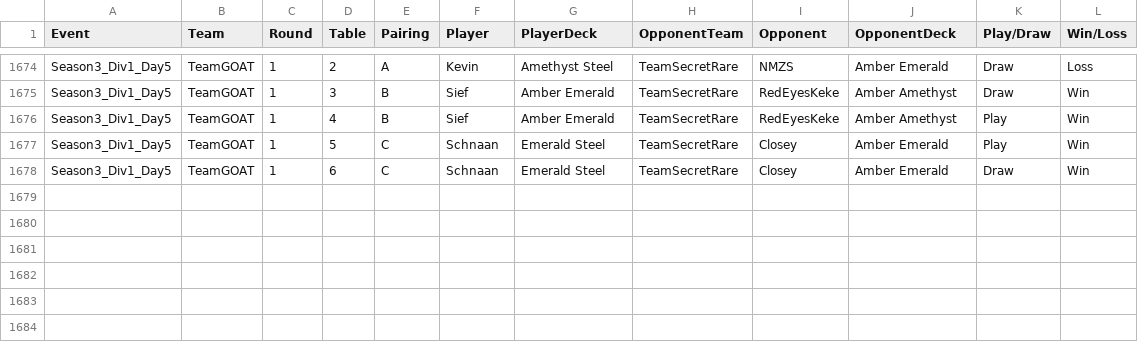
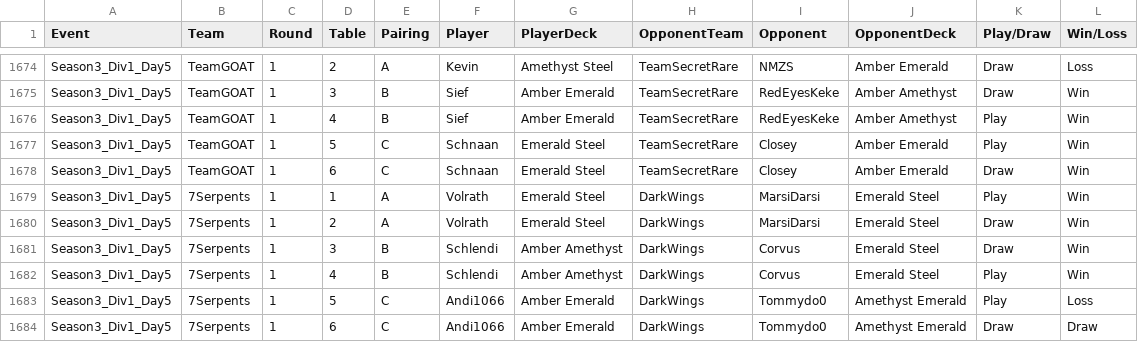
Before and after one commit to shinobi64/lorcana, a CSV file: results/ltd_analyse.csv, drawn as a sheet; only a part is shown, gaps mark what is left out; the diff names each change by its address in the sheet, - before the commit and + after, or states it on an @@ line.

Commit message:
data: ltd season 3 day 5 div 1

```diff
--- a/results/ltd_analyse.csv
+++ b/results/ltd_analyse.csv
+row 1679: Season3_Div1_Day5 | 7Serpents | 1 | 1 | A | Volrath | Emerald Steel | DarkWings | MarsiDarsi | Emerald Steel | Play | Win
+row 1680: Season3_Div1_Day5 | 7Serpents | 1 | 2 | A | Volrath | Emerald Steel | DarkWings | MarsiDarsi | Emerald Steel | Draw | Win
+row 1681: Season3_Div1_Day5 | 7Serpents | 1 | 3 | B | Schlendi | Amber Amethyst | DarkWings | Corvus | Emerald Steel | Draw | Win
+row 1682: Season3_Div1_Day5 | 7Serpents | 1 | 4 | B | Schlendi | Amber Amethyst | DarkWings | Corvus | Emerald Steel | Play | Win
+row 1683: Season3_Div1_Day5 | 7Serpents | 1 | 5 | C | Andi1066 | Amber Emerald | DarkWings | Tommydo0 | Amethyst Emerald | Play | Loss
+row 1684: Season3_Div1_Day5 | 7Serpents | 1 | 6 | C | Andi1066 | Amber Emerald | DarkWings | Tommydo0 | Amethyst Emerald | Draw | Draw
```
